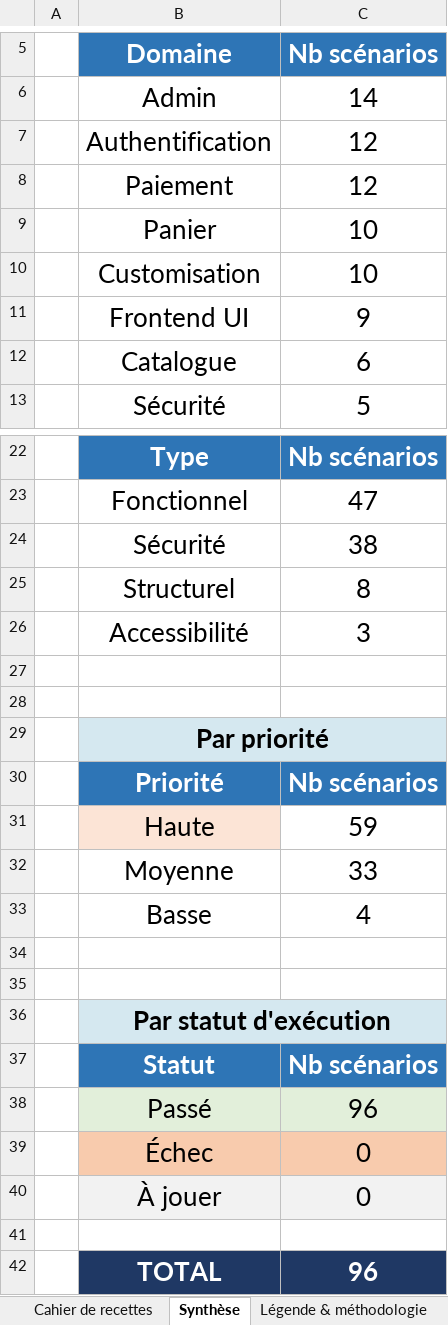
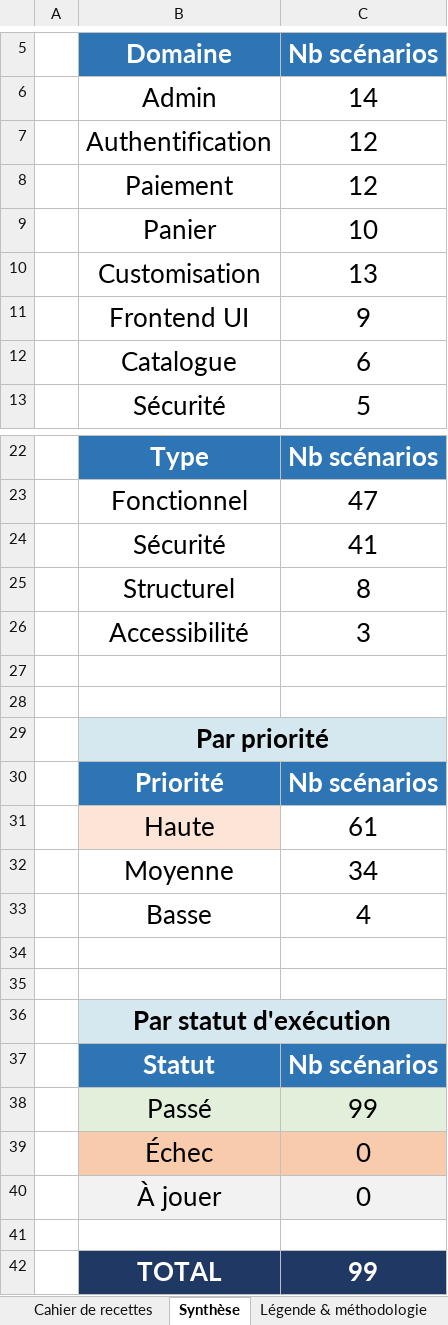
Before and after one commit to CharlesGAUTHIER1999/gauthierfitness, an Excel workbook: rendusrncp/cahier_recettes.xlsx, sheet Synthèse, drawn as a sheet; only a part is shown, gaps mark what is left out; values as stored, in another font and other column widths than the file's, no borders; the diff names each change by its address in the sheet, - before the commit and + after, or states it on an @@ line.

```diff
--- a/rendusrncp/cahier_recettes.xlsx (sheet Synthèse)
+++ b/rendusrncp/cahier_recettes.xlsx (sheet Synthèse)
-C10 (Nb scénarios): 10
+C10 (Nb scénarios): 13
-C24 (Nb scénarios): 38
+C24 (Nb scénarios): 41
-C31 (Nb scénarios): 59
+C31 (Nb scénarios): 61
-C32 (Nb scénarios): 33
+C32 (Nb scénarios): 34
-C38 (Nb scénarios): 96
+C38 (Nb scénarios): 99
-C42 (Nb scénarios): 96
+C42 (Nb scénarios): 99
```
Also changed, not shown: sheet Cahier de recettes, 20 other files.
